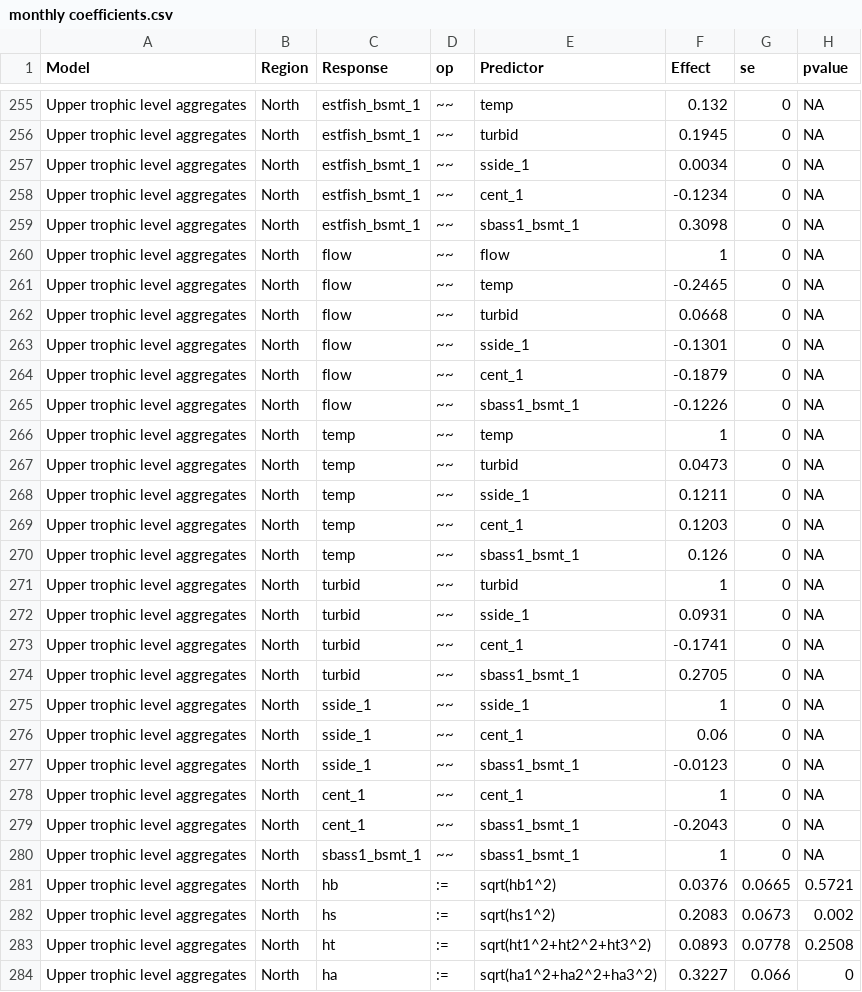
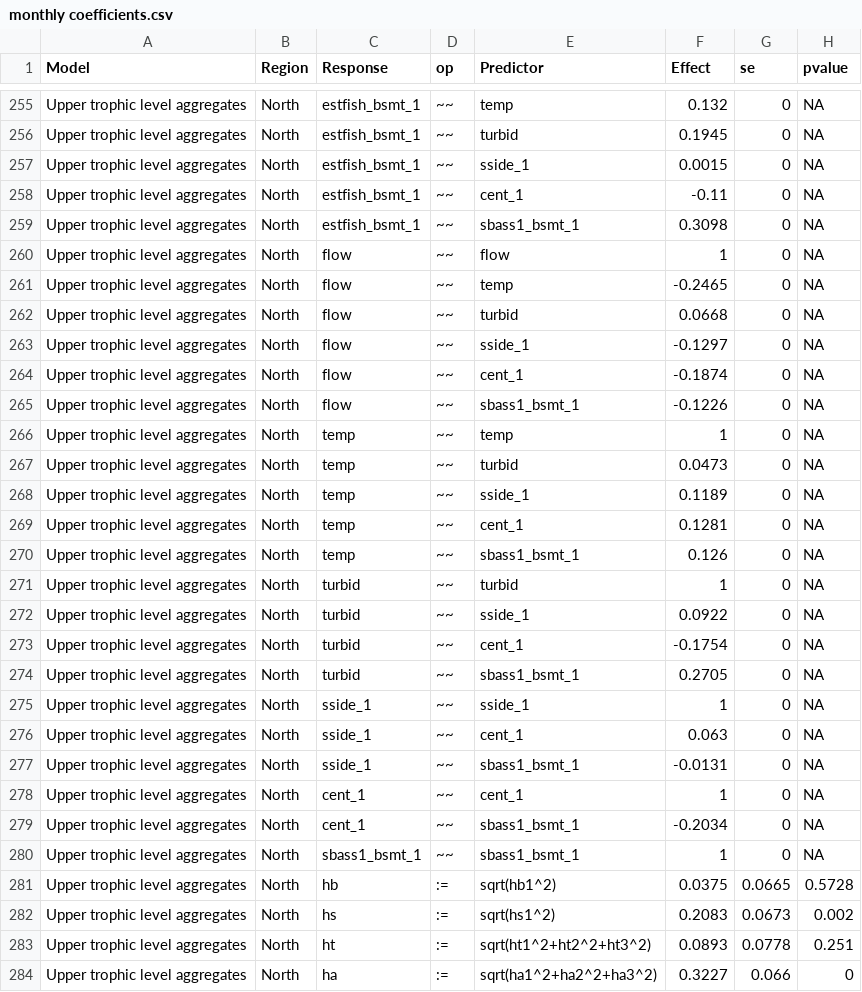
Before and after one commit to Delta-Stewardship-Council/swg-21-foodwebs, a CSV file: fig_output/monthly coefficients.csv, drawn as a sheet; only a part is shown, gaps mark what is left out; the diff covers the shown part only.

```diff
--- a/fig_output/monthly coefficients.csv
+++ b/fig_output/monthly coefficients.csv
@@ -256,4 +256,4 @@
 "Upper trophic level aggregates","North","estfish_bsmt_1","~~","turbid",0.1945,0,NA
-"Upper trophic level aggregates","North","estfish_bsmt_1","~~","sside_1",0.0034,0,NA
-"Upper trophic level aggregates","North","estfish_bsmt_1","~~","cent_1",-0.1234,0,NA
+"Upper trophic level aggregates","North","estfish_bsmt_1","~~","sside_1",0.0015,0,NA
+"Upper trophic level aggregates","North","estfish_bsmt_1","~~","cent_1",-0.11,0,NA
 "Upper trophic level aggregates","North","estfish_bsmt_1","~~","sbass1_bsmt_1",0.3098,0,NA
@@ -262,4 +262,4 @@
 "Upper trophic level aggregates","North","flow","~~","turbid",0.0668,0,NA
-"Upper trophic level aggregates","North","flow","~~","sside_1",-0.1301,0,NA
-"Upper trophic level aggregates","North","flow","~~","cent_1",-0.1879,0,NA
+"Upper trophic level aggregates","North","flow","~~","sside_1",-0.1297,0,NA
+"Upper trophic level aggregates","North","flow","~~","cent_1",-0.1874,0,NA
 "Upper trophic level aggregates","North","flow","~~","sbass1_bsmt_1",-0.1226,0,NA
@@ -267,18 +267,18 @@
 "Upper trophic level aggregates","North","temp","~~","turbid",0.0473,0,NA
-"Upper trophic level aggregates","North","temp","~~","sside_1",0.1211,0,NA
-"Upper trophic level aggregates","North","temp","~~","cent_1",0.1203,0,NA
+"Upper trophic level aggregates","North","temp","~~","sside_1",0.1189,0,NA
+"Upper trophic level aggregates","North","temp","~~","cent_1",0.1281,0,NA
 "Upper trophic level aggregates","North","temp","~~","sbass1_bsmt_1",0.126,0,NA
 "Upper trophic level aggregates","North","turbid","~~","turbid",1,0,NA
-"Upper trophic level aggregates","North","turbid","~~","sside_1",0.0931,0,NA
-"Upper trophic level aggregates","North","turbid","~~","cent_1",-0.1741,0,NA
+"Upper trophic level aggregates","North","turbid","~~","sside_1",0.0922,0,NA
+"Upper trophic level aggregates","North","turbid","~~","cent_1",-0.1754,0,NA
 "Upper trophic level aggregates","North","turbid","~~","sbass1_bsmt_1",0.2705,0,NA
 "Upper trophic level aggregates","North","sside_1","~~","sside_1",1,0,NA
-"Upper trophic level aggregates","North","sside_1","~~","cent_1",0.06,0,NA
-"Upper trophic level aggregates","North","sside_1","~~","sbass1_bsmt_1",-0.0123,0,NA
+"Upper trophic level aggregates","North","sside_1","~~","cent_1",0.063,0,NA
+"Upper trophic level aggregates","North","sside_1","~~","sbass1_bsmt_1",-0.0131,0,NA
 "Upper trophic level aggregates","North","cent_1","~~","cent_1",1,0,NA
-"Upper trophic level aggregates","North","cent_1","~~","sbass1_bsmt_1",-0.2043,0,NA
+"Upper trophic level aggregates","North","cent_1","~~","sbass1_bsmt_1",-0.2034,0,NA
 "Upper trophic level aggregates","North","sbass1_bsmt_1","~~","sbass1_bsmt_1",1,0,NA
-"Upper trophic level aggregates","North","hb",":=","sqrt(hb1^2)",0.0376,0.0665,0.5721
+"Upper trophic level aggregates","North","hb",":=","sqrt(hb1^2)",0.0375,0.0665,0.5728
 "Upper trophic level aggregates","North","hs",":=","sqrt(hs1^2)",0.2083,0.0673,0.002
-"Upper trophic level aggregates","North","ht",":=","sqrt(ht1^2+ht2^2+ht3^2)",0.0893,0.0778,0.2508
+"Upper trophic level aggregates","North","ht",":=","sqrt(ht1^2+ht2^2+ht3^2)",0.0893,0.0778,0.251
 "Upper trophic level aggregates","North","ha",":=","sqrt(ha1^2+ha2^2+ha3^2)",0.3227,0.066,0
```
Also changed, not shown: 102 edited cells elsewhere in this file, 10 other files.
